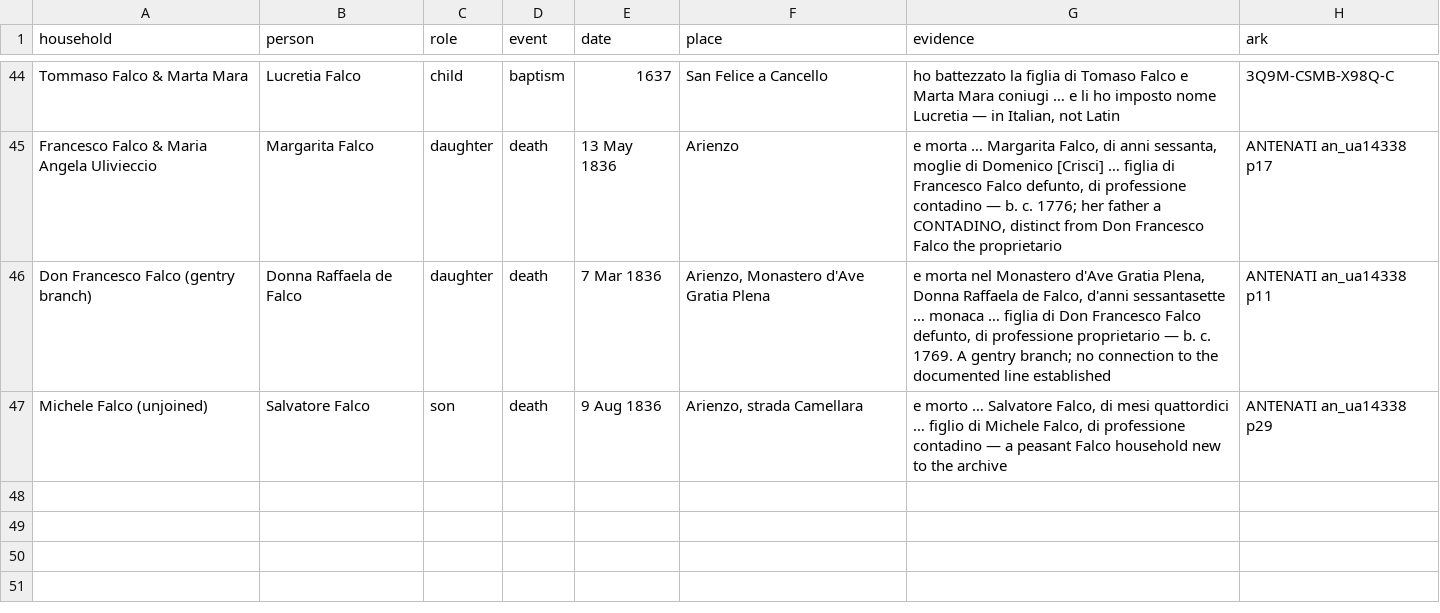
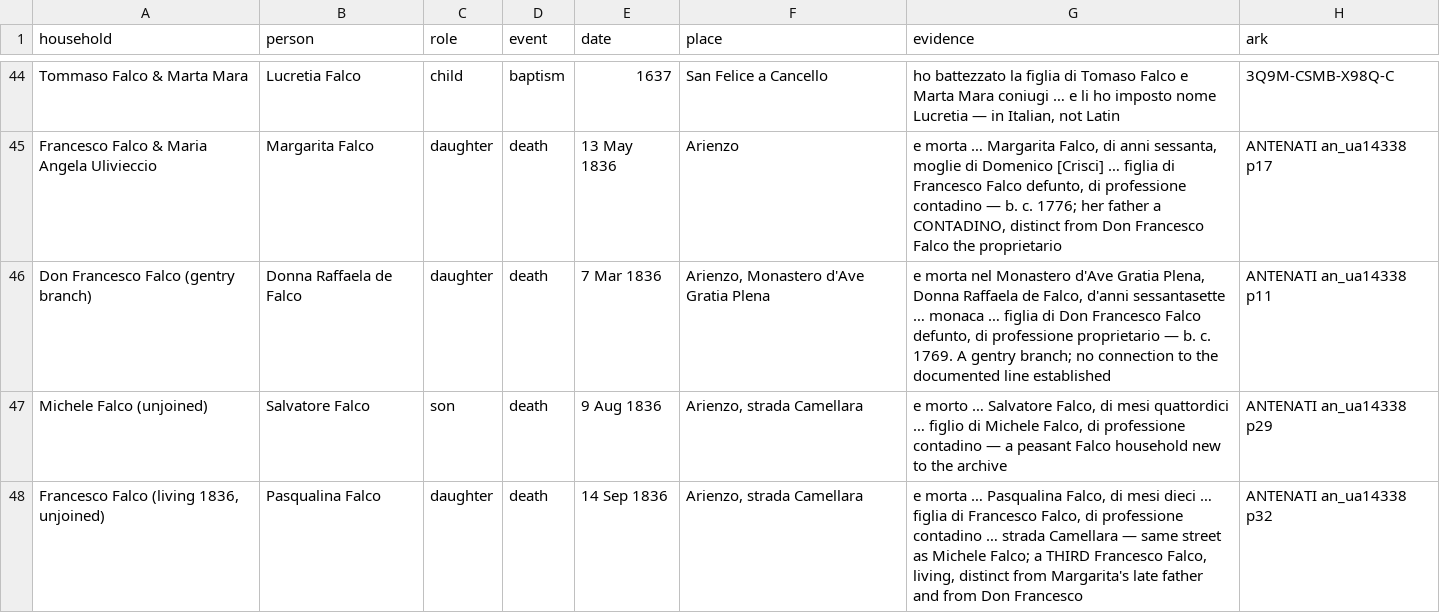
Before and after one commit to daviddef/TheFalco, a TSV file: data/households.tsv, drawn as a sheet; only a part is shown, gaps mark what is left out; the diff names each change by its address in the sheet, - before the commit and + after, or states it on an @@ line.

```diff
--- a/data/households.tsv
+++ b/data/households.tsv
+row 48: Francesco Falco (living 1836, unjoined) | Pasqualina Falco | daughter | death | 14 Sep 1836 | Arienzo, strada Camellara | e morta … Pasqualina Falco, di mesi dieci … figlia di Francesco Falco, di professione contadino … strada Camellara — same street as Michele Falco; a THIRD Francesco Falco, living, distinct from Margarita's late father and from Don Francesco | ANTENATI an_ua14338 p32
```
Also changed, not shown: 1 other file.
